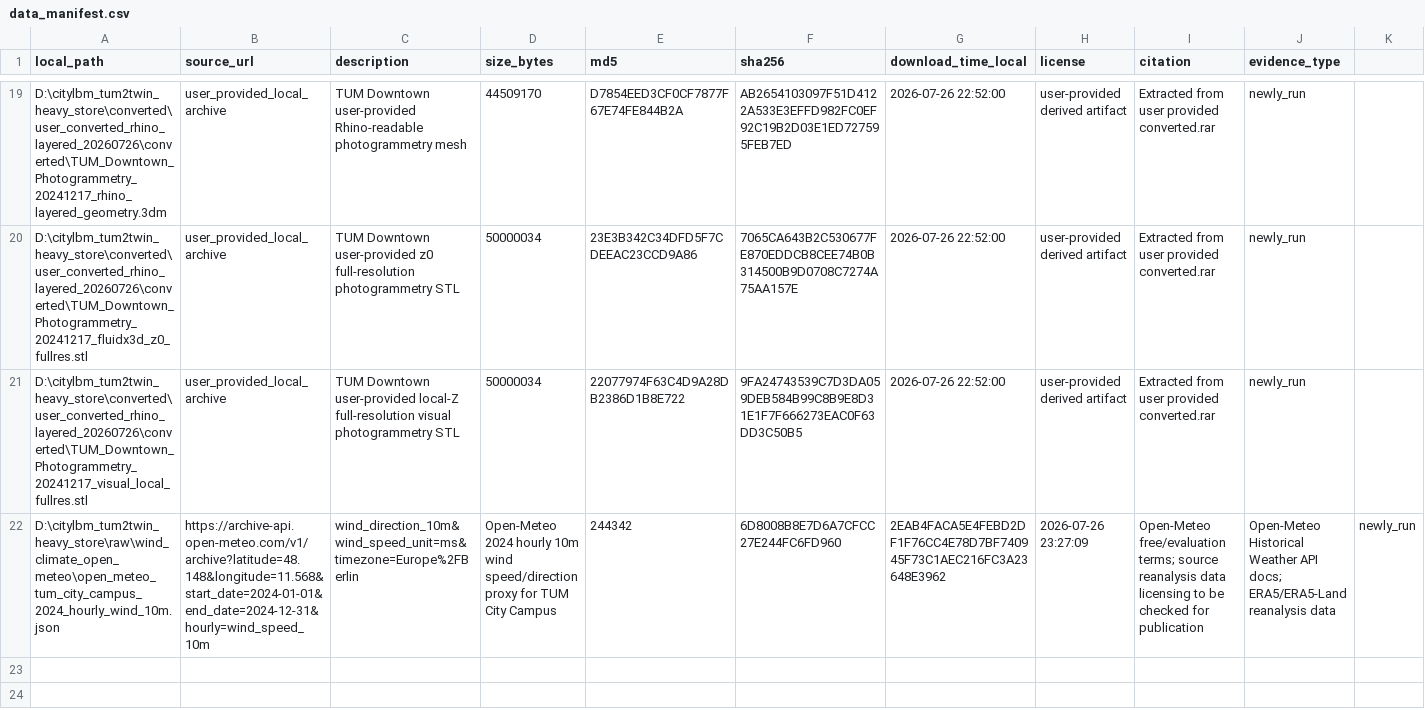
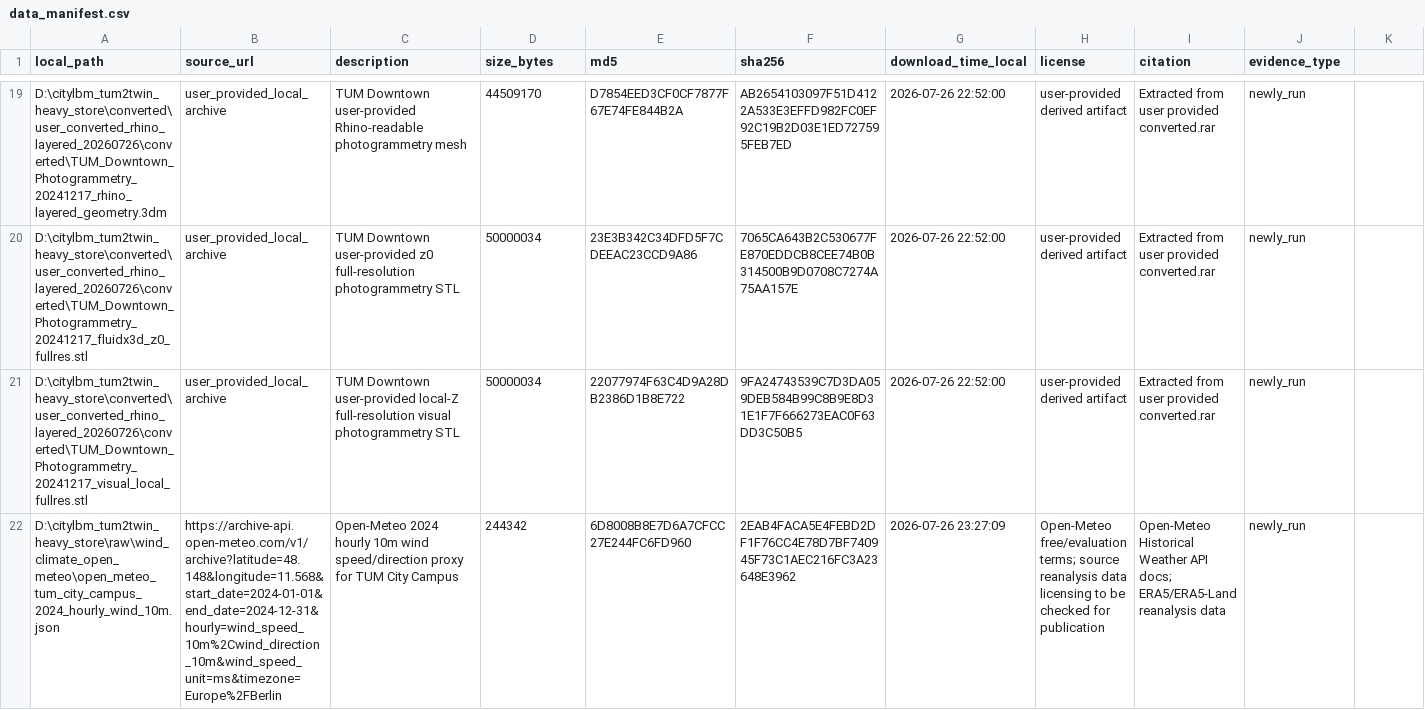
Before and after one commit to ShiyuMiao/citylbm, a CSV file: releases/v0.2.0/package/validation_experiments/Experiment3_TUM2TWIN_DigitalTwin_DesignApplication/manifests/data_manifest.csv, drawn as a sheet; only a part is shown, gaps mark what is left out; the diff names each change by its address in the sheet, - before the commit and + after, or states it on an @@ line.

```diff
--- a/releases/v0.2.0/package/validation_experiments/Experiment3_TUM2TWIN_DigitalTwin_DesignApplication/manifests/data_manifest.csv
+++ b/releases/v0.2.0/package/validation_experiments/Experiment3_TUM2TWIN_DigitalTwin_DesignApplication/manifests/data_manifest.csv
-B22 (source_url): https://archive-api.open-meteo.com/v1/archive?latitude=48.148&longitude=11.568&start_date=2024-01-01&end_date=2024-12-31&hourly=wind_speed_10m
+B22 (source_url): https://archive-api.open-meteo.com/v1/archive?latitude=48.148&longitude=11.568&start_date=2024-01-01&end_date=2024-12-31&hourly=wind_speed_10m%2Cwind_direction_10m&wind_speed_unit=ms&timezone=Europe%2FBerlin
-C22 (description): wind_direction_10m&wind_speed_unit=ms&timezone=Europe%2FBerlin
+C22 (description): Open-Meteo 2024 hourly 10m wind speed/direction proxy for TUM City Campus
-D22 (size_bytes): Open-Meteo 2024 hourly 10m wind speed/direction proxy for TUM City Campus
+D22 (size_bytes): 244342
-E22 (md5): 244342
+E22 (md5): 6D8008B8E7D6A7CFCC27E244FC6FD960
-F22 (sha256): 6D8008B8E7D6A7CFCC27E244FC6FD960
+F22 (sha256): 2EAB4FACA5E4FEBD2DF1F76CC4E78D7BF740945F73C1AEC216FC3A23648E3962
-G22 (download_time_local): 2EAB4FACA5E4FEBD2DF1F76CC4E78D7BF740945F73C1AEC216FC3A23648E3962
+G22 (download_time_local): 2026-07-26 23:27:09
-H22 (license): 2026-07-26 23:27:09
+H22 (license): Open-Meteo free/evaluation terms; source reanalysis data licensing to be checked for publication
-I22 (citation): Open-Meteo free/evaluation terms; source reanalysis data licensing to be checked for publication
+I22 (citation): Open-Meteo Historical Weather API docs; ERA5/ERA5-Land reanalysis data
-J22 (evidence_type): Open-Meteo Historical Weather API docs; ERA5/ERA5-Land reanalysis data
+J22 (evidence_type): newly_run
-K22: newly_run
+K22: (empty)
```
Also changed, not shown: releases/v0.2.0/package/validation_experiments/Experiment3_TUM2TWIN_DigitalTwin_DesignApplication/cfd_ready/FluidX3D_case_template/run_matrix.csv, releases/v0.2.0/package/validation_experiments/Experiment3_TUM2TWIN_DigitalTwin_DesignApplication/manifests/evidence_inventory.csv, 17 other files.
